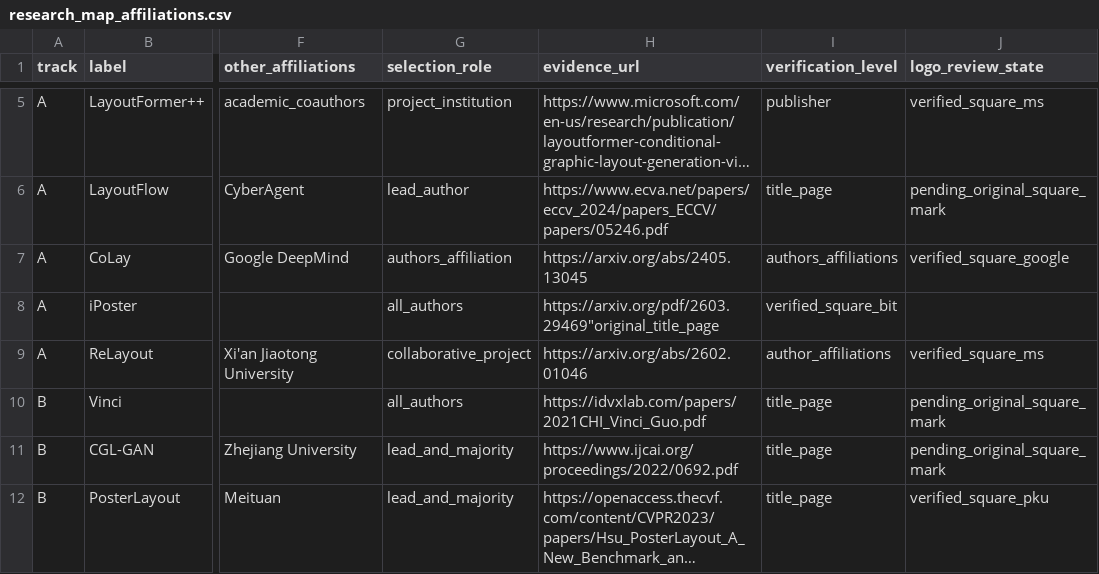
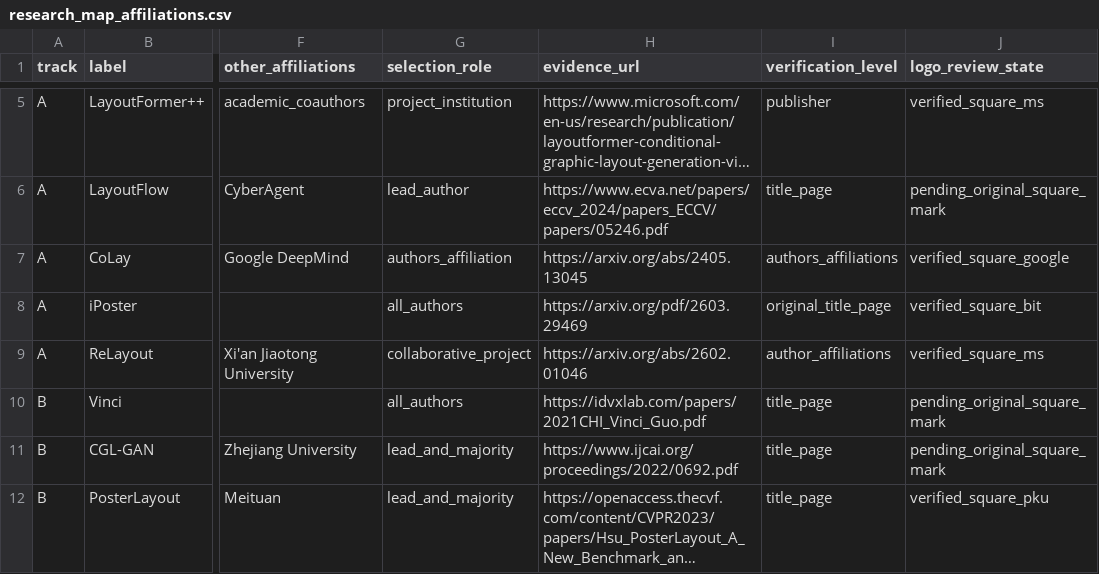
Before and after one commit to creative-graphic-design/awesome-creative-graphic-design-generation, a CSV file: paper/figs/tex/research_map_affiliations.csv, drawn as a sheet; only a part is shown, gaps mark what is left out; long unchanged cells end in …; the diff names each change by its address in the sheet, - before the commit and + after, or states it on an @@ line.

Commit message:
fix(paper): correct iPoster affiliation CSV field separator

```diff
--- a/paper/figs/tex/research_map_affiliations.csv
+++ b/paper/figs/tex/research_map_affiliations.csv
-H8 (evidence_url): https://arxiv.org/pdf/2603.29469"original_title_page
+H8 (evidence_url): https://arxiv.org/pdf/2603.29469
-I8 (verification_level): verified_square_bit
+I8 (verification_level): original_title_page
-J8 (logo_review_state): (empty)
+J8 (logo_review_state): verified_square_bit
```
